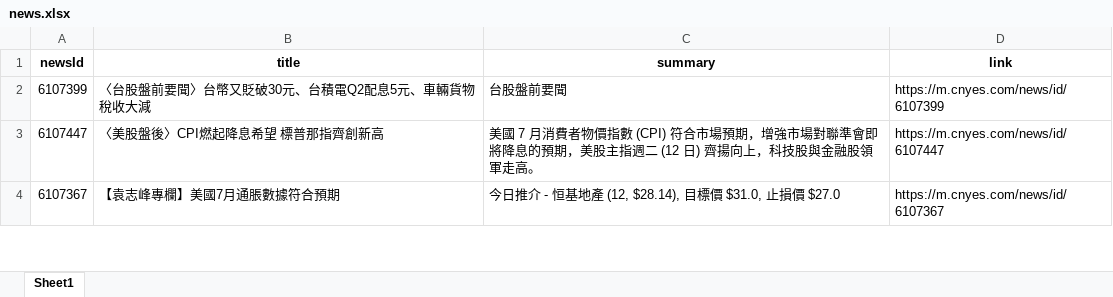
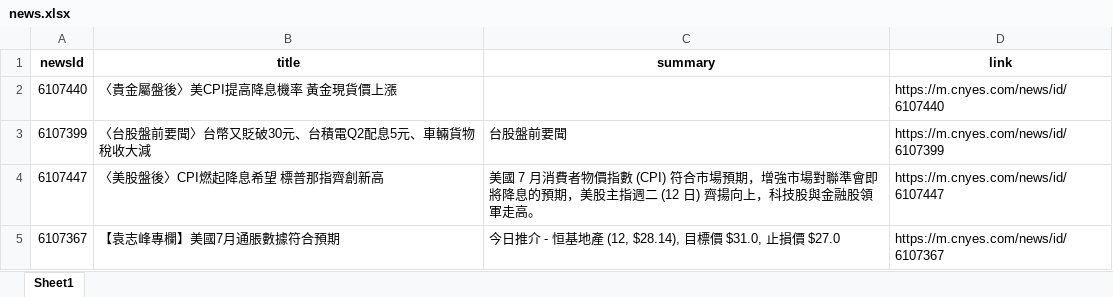
Before and after one commit to Joy0130/Github_Actions, an Excel workbook: news.xlsx, sheet Sheet1, drawn as a sheet; only a part is shown; values as stored, in another font and other column widths than the file's, no borders; the diff names each change by its address in the sheet, - before the commit and + after, or states it on an @@ line.

Commit message:
Update news data

```diff
--- a/news.xlsx (sheet Sheet1)
+++ b/news.xlsx (sheet Sheet1)
+row 2: 6107440 | 〈貴金屬盤後〉美CPI提高降息機率 黃金現貨價上漲 |  | https://m.cnyes.com/news/id/6107440
```
Also changed, not shown: 1 other file.
